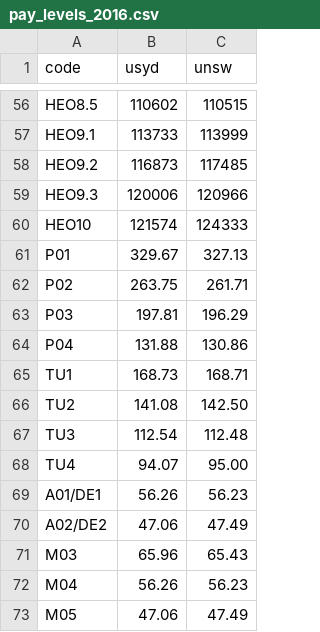
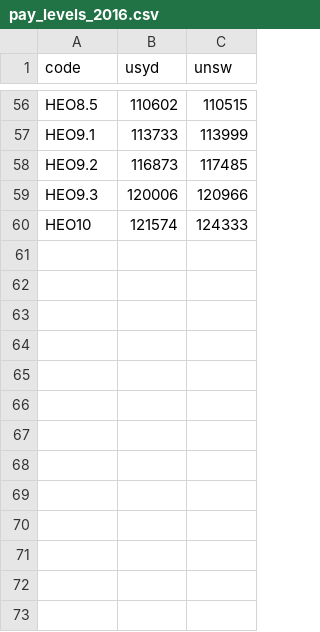
Before and after one commit to Uni-Pay-Calc/usyd_pay_calculator, a CSV file: data/pay_levels_2016.csv, drawn as a sheet; only a part is shown, gaps mark what is left out; the diff names each change by its address in the sheet, - before the commit and + after, or states it on an @@ line.

```diff
--- a/data/pay_levels_2016.csv
+++ b/data/pay_levels_2016.csv
-row 61: P01 | 329.67 | 327.13
-row 62: P02 | 263.75 | 261.71
-row 63: P03 | 197.81 | 196.29
-row 64: P04 | 131.88 | 130.86
-row 65: TU1 | 168.73 | 168.71
-row 66: TU2 | 141.08 | 142.50
-row 67: TU3 | 112.54 | 112.48
-row 68: TU4 | 94.07 | 95.00
-row 69: A01/DE1 | 56.26 | 56.23
-row 70: A02/DE2 | 47.06 | 47.49
-row 71: M03 | 65.96 | 65.43
-row 72: M04 | 56.26 | 56.23
-row 73: M05 | 47.06 | 47.49
```
Also changed, not shown: 1 other file.
